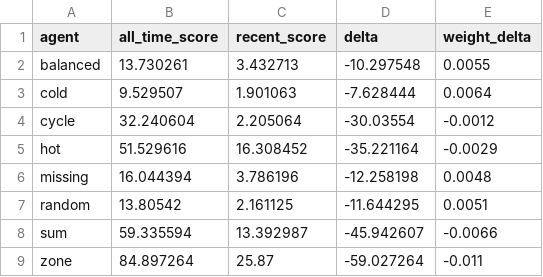
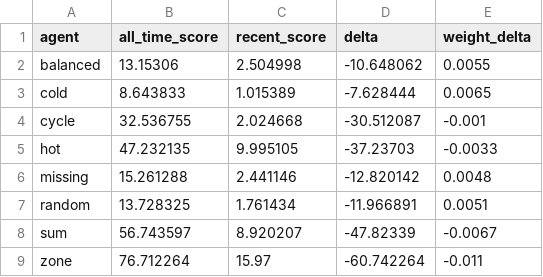
Before and after one commit to lgdglgc/letter-predictor, a CSV file: prediction_archive/analysis_report.csv, drawn as a sheet.

```diff
--- a/prediction_archive/analysis_report.csv
+++ b/prediction_archive/analysis_report.csv
@@ -1,9 +1,9 @@
 agent,all_time_score,recent_score,delta,weight_delta
-balanced,13.730261,3.432713,-10.297548,0.0055
-cold,9.529507,1.901063,-7.628444,0.0064
-cycle,32.240604,2.205064,-30.03554,-0.0012
-hot,51.529616,16.308452,-35.221164,-0.0029
-missing,16.044394,3.786196,-12.258198,0.0048
-random,13.80542,2.161125,-11.644295,0.0051
-sum,59.335594,13.392987,-45.942607,-0.0066
-zone,84.897264,25.87,-59.027264,-0.011
+balanced,13.15306,2.504998,-10.648062,0.0055
+cold,8.643833,1.015389,-7.628444,0.0065
+cycle,32.536755,2.024668,-30.512087,-0.001
+hot,47.232135,9.995105,-37.23703,-0.0033
+missing,15.261288,2.441146,-12.820142,0.0048
+random,13.728325,1.761434,-11.966891,0.0051
+sum,56.743597,8.920207,-47.82339,-0.0067
+zone,76.712264,15.97,-60.742264,-0.011
```
Also changed, not shown: 8 other files.
